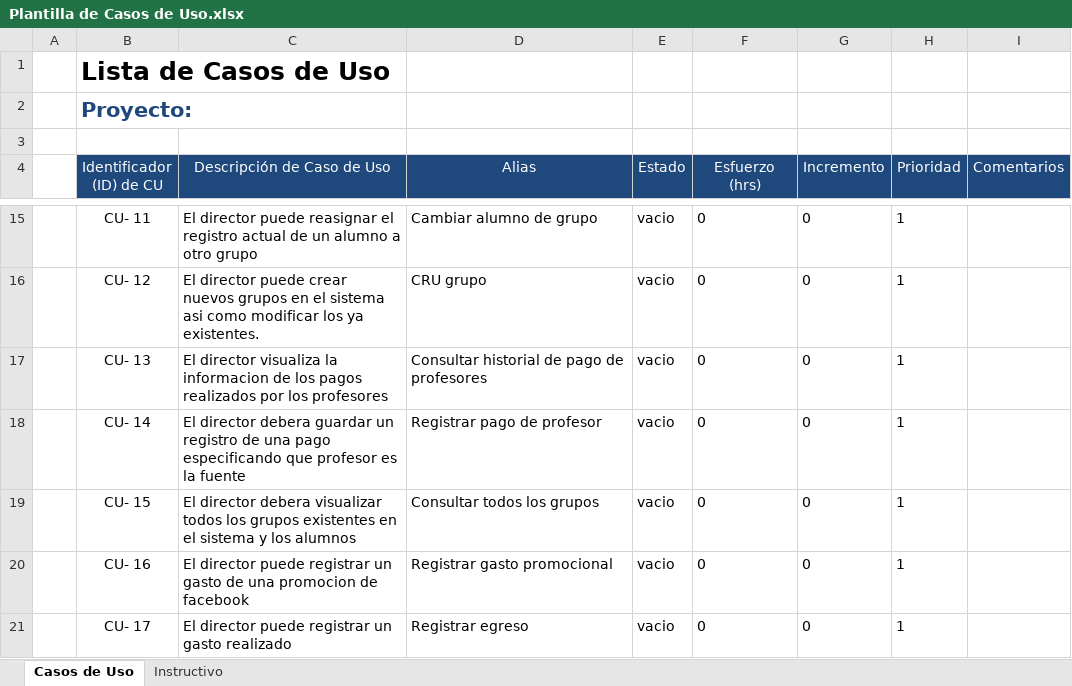
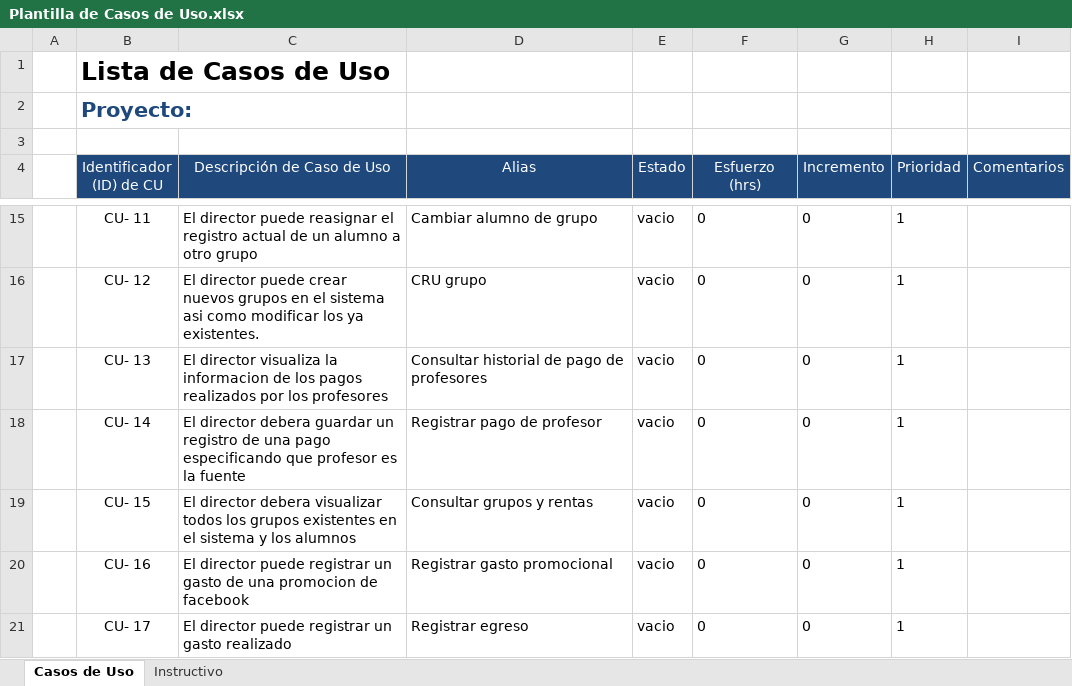
Before and after one commit to Senzho/DesarrolloSoftwareISO, an Excel workbook: Plantillas/Plantilla de Casos de Uso.xlsx, sheet Casos de Uso, drawn as a sheet; only a part is shown, gaps mark what is left out; values as stored, in another font and other column widths than the file's, no borders; the diff names each change by its address in the sheet, - before the commit and + after, or states it on an @@ line.

Commit message:
Modificación CU 15 - Consultar grupos y rentas
Se establece una vista de horario incluyendo rentas y grupos para el CU
15 - consultar grupos y rentas, y se modificac el CU 12 - CRU Grupo
permitiendo agregar varios días.

```diff
--- a/Plantillas/Plantilla de Casos de Uso.xlsx (sheet Casos de Uso)
+++ b/Plantillas/Plantilla de Casos de Uso.xlsx (sheet Casos de Uso)
-D19 (Alias): Consultar todos los grupos
+D19 (Alias): Consultar grupos y rentas
```
Also changed, not shown: Plantillas/Plantilla Lista de Tareas de la 2da Iteración.xlsx, 9 other files.
